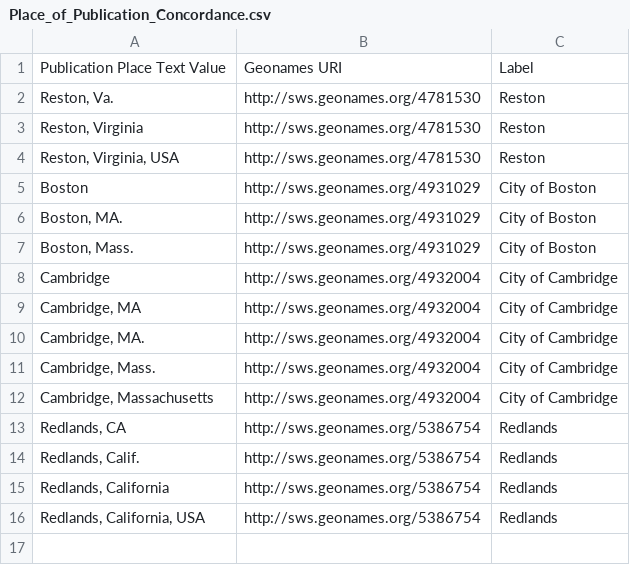
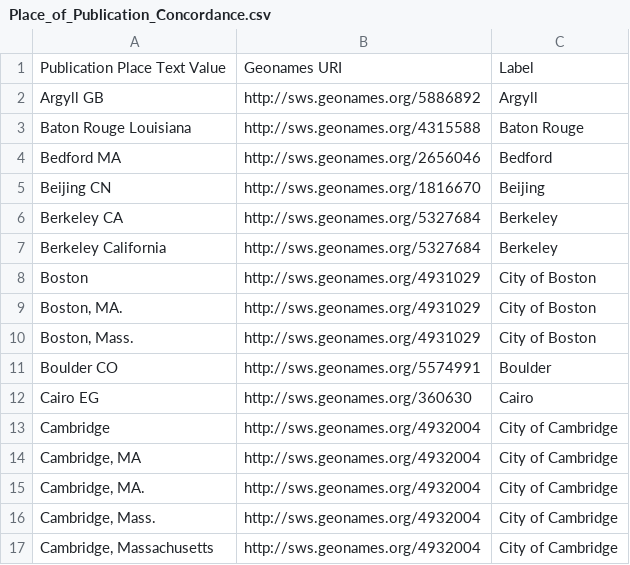
Before and after one commit to LD4P/Cartographic_Materials, a CSV file: concordances/Place_of_Publication_Concordance.csv, drawn as a sheet; only a part is shown; the shorter side is filled out with more unchanged rows; the diff covers the shown part only.

```diff
--- a/concordances/Place_of_Publication_Concordance.csv
+++ b/concordances/Place_of_Publication_Concordance.csv
@@ -1,5 +1,8 @@
 Publication Place Text Value,Geonames URI,Label
-"Reston, Va.",http://sws.geonames.org/4781530,Reston
-"Reston, Virginia",http://sws.geonames.org/4781530,Reston
-"Reston, Virginia, USA",http://sws.geonames.org/4781530,Reston
+Argyll  GB,http://sws.geonames.org/5886892,Argyll
+Baton Rouge  Louisiana,http://sws.geonames.org/4315588,Baton Rouge
+Bedford  MA,http://sws.geonames.org/2656046,Bedford
+Beijing  CN,http://sws.geonames.org/1816670,Beijing
+Berkeley  CA,http://sws.geonames.org/5327684,Berkeley
+Berkeley  California,http://sws.geonames.org/5327684,Berkeley
 Boston,http://sws.geonames.org/4931029,City of Boston
@@ -7,2 +10,4 @@ Boston,http://sws.geonames.org/4931029,City of Boston
 "Boston, Mass.",http://sws.geonames.org/4931029,City of Boston
+Boulder  CO,http://sws.geonames.org/5574991,Boulder
+Cairo  EG,http://sws.geonames.org/360630,Cairo
 Cambridge,http://sws.geonames.org/4932004,City of Cambridge
```
Also changed, not shown: 49 added rows elsewhere in this file.
